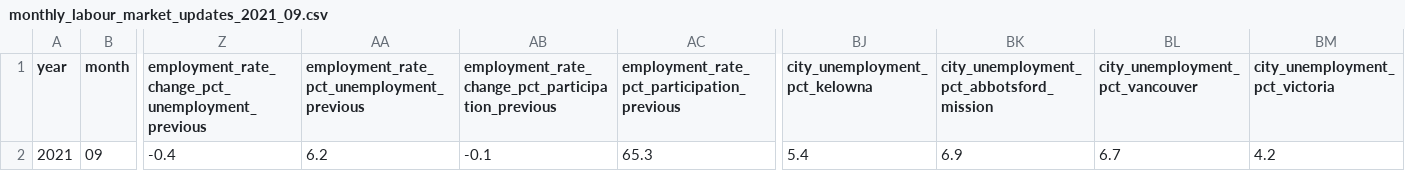
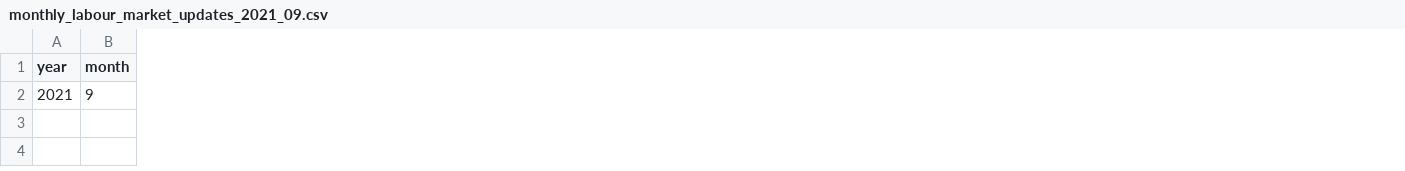
Before and after one commit to bcgov/workbc-ssot, a CSV file: migration/load/updates/monthly_labour_market_updates_2021_09.csv, drawn as a sheet; only a part is shown, gaps mark what is left out; the diff names each change by its address in the sheet, - before the commit and + after, or states it on an @@ line.

Commit message:
[NOC-521] Remove uneeded LMMU datapoints, update datasets, add missing sources

```diff
--- a/migration/load/updates/monthly_labour_market_updates_2021_09.csv
+++ b/migration/load/updates/monthly_labour_market_updates_2021_09.csv
-column Z, rows 1-2: employment_rate_change_pct_unemployment_previous | -0.4
-column AA, rows 1-2: employment_rate_pct_unemployment_previous | 6.2
-column AB, rows 1-2: employment_rate_change_pct_participation_previous | -0.1
-column AC, rows 1-2: employment_rate_pct_participation_previous | 65.3
-column BJ (city_unemployment_pct_kelowna), row 2: 5.4
-column BK, rows 1-2: city_unemployment_pct_abbotsford_mission | 6.9
-column BL (city_unemployment_pct_vancouver), row 2: 6.7
-column BM (city_unemployment_pct_victoria), row 2: 4.2
-B2 (month): 09
+B2 (month): 9
```
Also changed, not shown: migration/load/updates/monthly_labour_market_updates_2021_03.csv, migration/load/updates/monthly_labour_market_updates_2021_07.csv, 50 other files.
